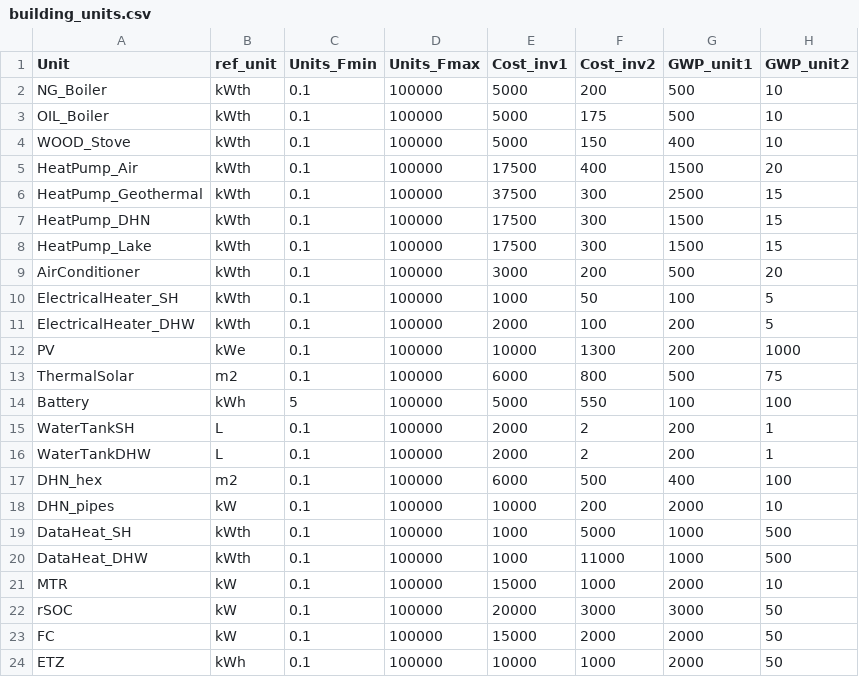
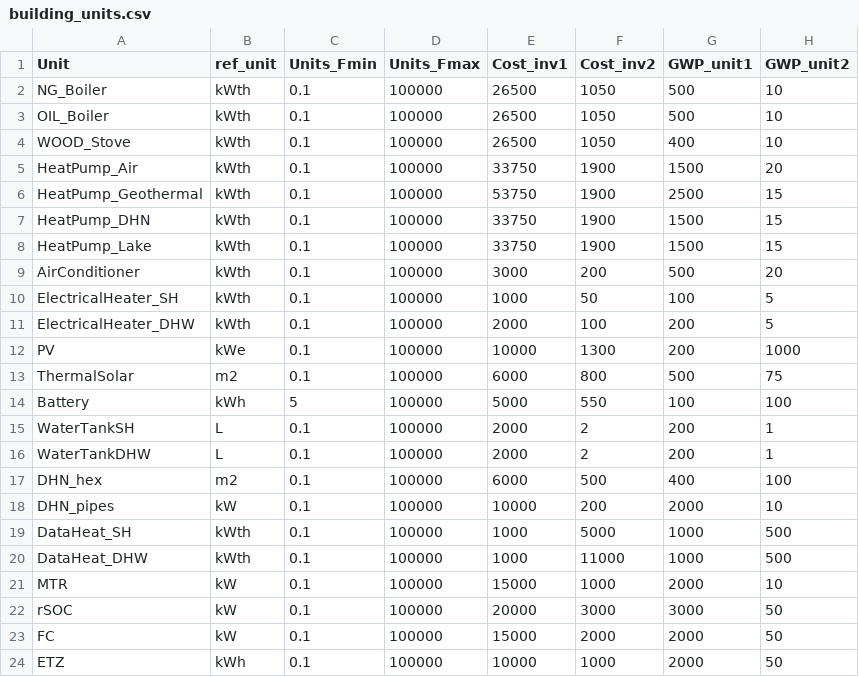
Before and after one commit to IPESE/REHO, a CSV file: reho/data/infrastructure/building_units.csv, drawn as a sheet; only a part is shown; the diff names each change by its address in the sheet, - before the commit and + after, or states it on an @@ line.

Commit message:
update efficiency boiler, costs HP, add sampling for morris PAB

```diff
--- a/reho/data/infrastructure/building_units.csv
+++ b/reho/data/infrastructure/building_units.csv
-E2:E4 (Cost_inv1): 5000
+E2:E4 (Cost_inv1): 26500
-F2 (Cost_inv2): 200
+F2 (Cost_inv2): 1050
-F3 (Cost_inv2): 175
+F3 (Cost_inv2): 1050
-F4 (Cost_inv2): 150
+F4 (Cost_inv2): 1050
-E5 (Cost_inv1): 17500
+E5 (Cost_inv1): 33750
-F5 (Cost_inv2): 400
+F5 (Cost_inv2): 1900
-E6 (Cost_inv1): 37500
+E6 (Cost_inv1): 53750
-F6:F8 (Cost_inv2): 300
+F6:F8 (Cost_inv2): 1900
-E7:E8 (Cost_inv1): 17500
+E7:E8 (Cost_inv1): 33750
```
Also changed, not shown: reho/data/infrastructure/U_values.csv, 3 other files.
